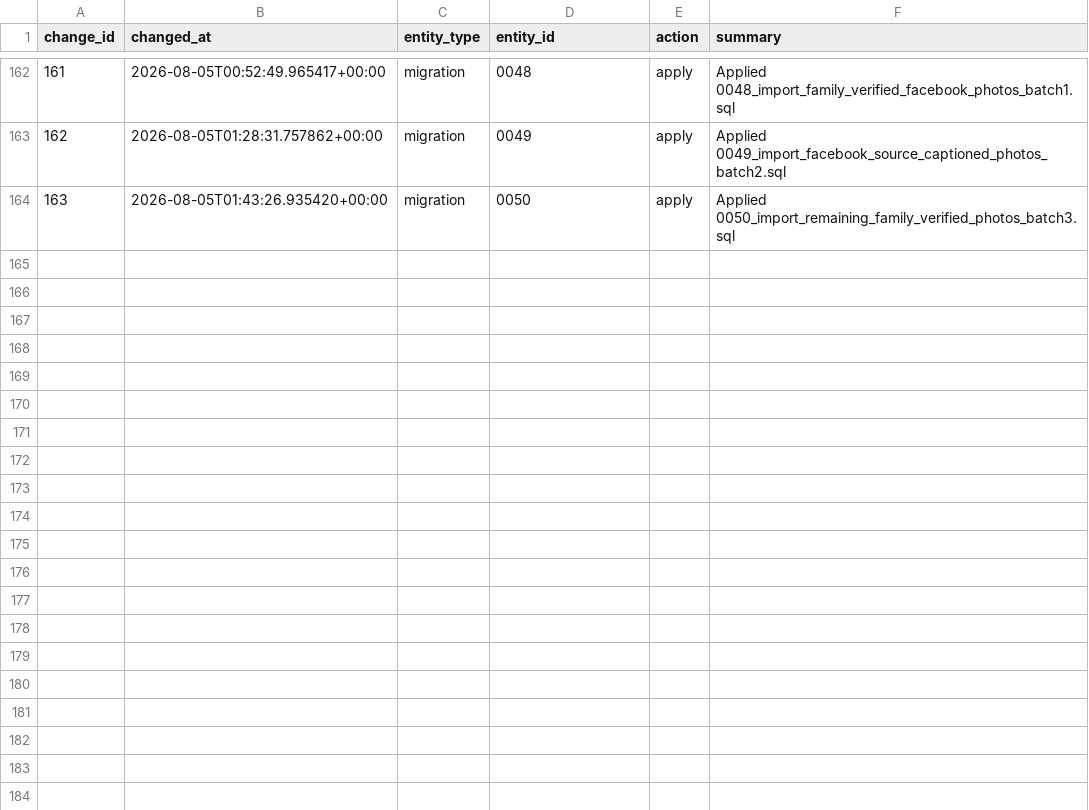
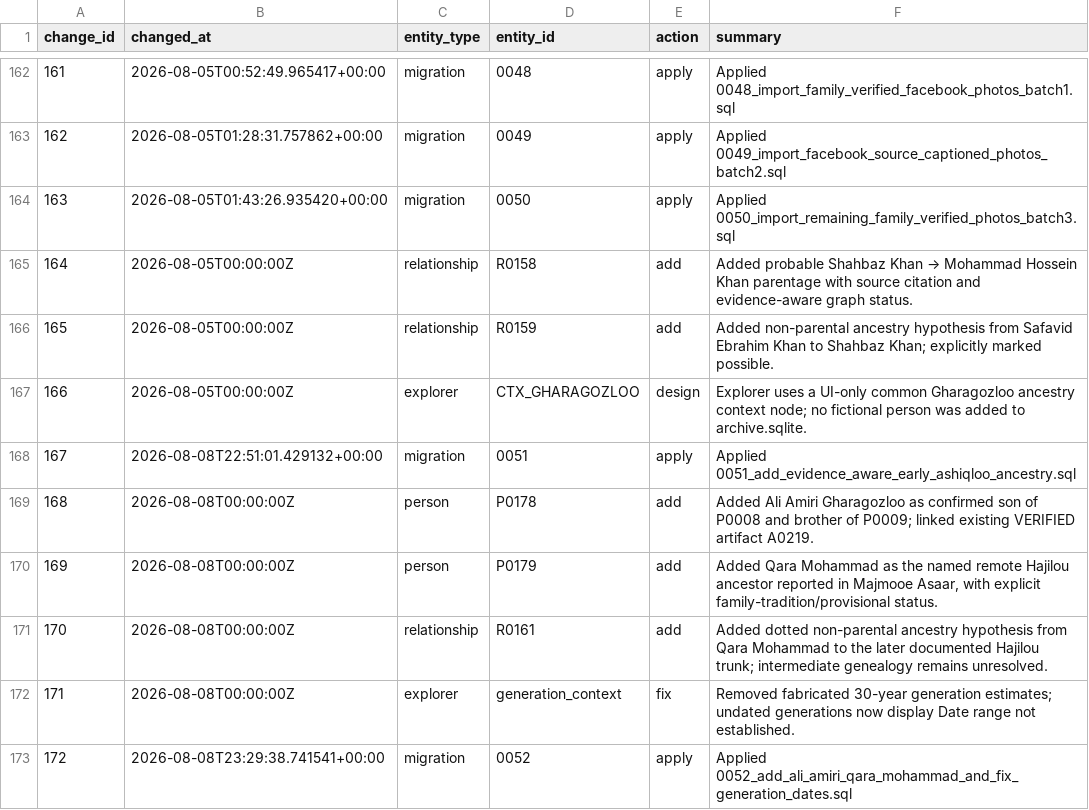
Before and after one commit to amirihoss-eng/Gharagozloo-Historical-Archive, a CSV file: Gharagozloo_Historical_Archive_v1_0_chapter3_complete/exports/change_log.csv, drawn as a sheet; only a part is shown, gaps mark what is left out; the diff names each change by its address in the sheet, - before the commit and + after, or states it on an @@ line.

Commit message:
v2.9.9d ancestry, family graph, memorial, and Render readiness

```diff
--- a/Gharagozloo_Historical_Archive_v1_0_chapter3_complete/exports/change_log.csv
+++ b/Gharagozloo_Historical_Archive_v1_0_chapter3_complete/exports/change_log.csv
+row 165: 164 | 2026-08-05T00:00:00Z | relationship | R0158 | add | Added probable Shahbaz Khan → Mohammad Hossein Khan parentage with source citation and evidence-aware graph status.
+row 166: 165 | 2026-08-05T00:00:00Z | relationship | R0159 | add | Added non-parental ancestry hypothesis from Safavid Ebrahim Khan to Shahbaz Khan; explicitly marked possible.
+row 167: 166 | 2026-08-05T00:00:00Z | explorer | CTX_GHARAGOZLOO | design | Explorer uses a UI-only common Gharagozloo ancestry context node; no fictional person was added to archive.sqlite.
+row 168: 167 | 2026-08-08T22:51:01.429132+00:00 | migration | 0051 | apply | Applied 0051_add_evidence_aware_early_ashiqloo_ancestry.sql
+row 169: 168 | 2026-08-08T00:00:00Z | person | P0178 | add | Added Ali Amiri Gharagozloo as confirmed son of P0008 and brother of P0009; linked existing VERIFIED artifact A0219.
+row 170: 169 | 2026-08-08T00:00:00Z | person | P0179 | add | Added Qara Mohammad as the named remote Hajilou ancestor reported in Majmooe Asaar, with explicit family-tradition/provisional status.
+row 171: 170 | 2026-08-08T00:00:00Z | relationship | R0161 | add | Added dotted non-parental ancestry hypothesis from Qara Mohammad to the later documented Hajilou trunk; intermediate genealogy remains unresolved.
+row 172: 171 | 2026-08-08T00:00:00Z | explorer | generation_context | fix | Removed fabricated 30-year generation estimates; undated generations now display Date range not established.
+row 173: 172 | 2026-08-08T23:29:38.741541+00:00 | migration | 0052 | apply | Applied 0052_add_ali_amiri_qara_mohammad_and_fix_generation_dates.sql
```
Also changed, not shown: Gharagozloo_Historical_Archive_v1_0_chapter3_complete/exports/citations.csv, Gharagozloo_Historical_Archive_v1_0_chapter3_complete/exports/claims.csv, 17 other files.
